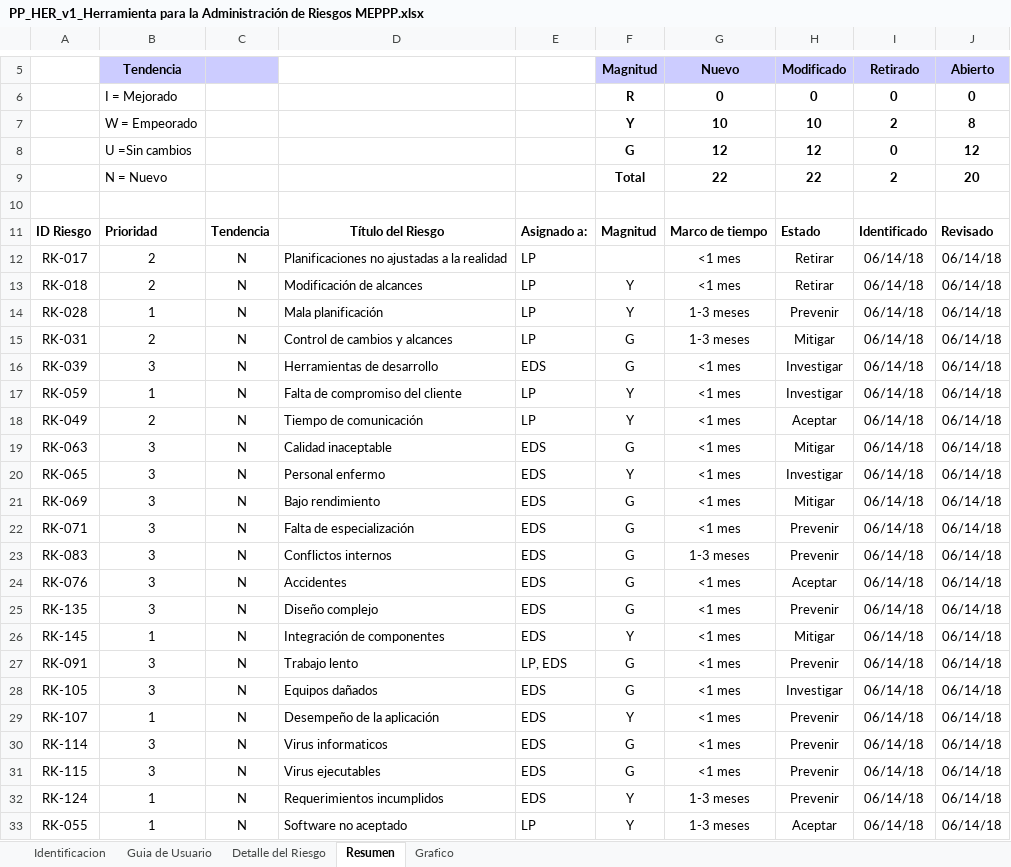
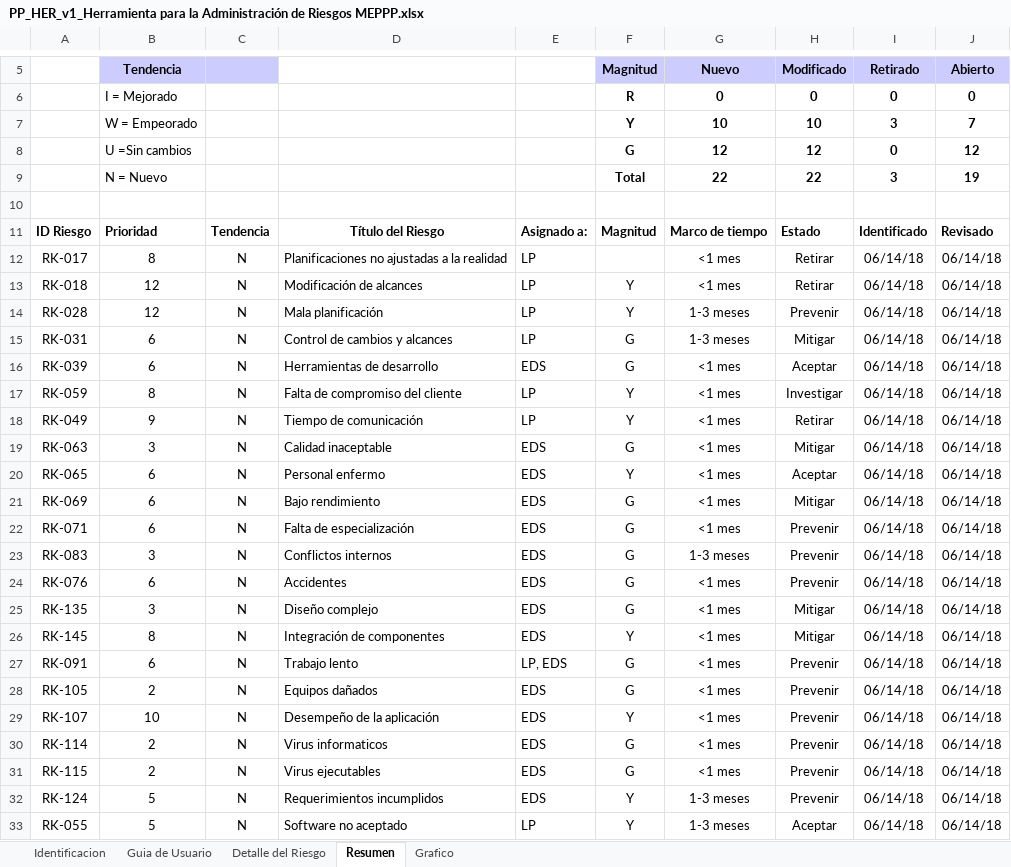
Before and after one commit to JOMIMAN-Solutions/MEPPP, an Excel workbook: Documentacion/2 Planeacion/PP_HER_v1_Herramienta para la Administración de Riesgos MEPPP.xlsx, sheet Resumen, drawn as a sheet; only a part is shown, gaps mark what is left out; values as stored, in another font and other column widths than the file's, no borders; charts and pictures and conditional formats not drawn; the diff names each change by its address in the sheet, - before the commit and + after, or states it on an @@ line.

```diff
--- a/Documentacion/2 Planeacion/PP_HER_v1_Herramienta para la Administración de Riesgos MEPPP.xlsx (sheet Resumen)
+++ b/Documentacion/2 Planeacion/PP_HER_v1_Herramienta para la Administración de Riesgos MEPPP.xlsx (sheet Resumen)
-I7 (Retirado): 2
+I7 (Retirado): 3
-J7 (Abierto): 8
+J7 (Abierto): 7
-I9 (Retirado): 2
+I9 (Retirado): 3
-J9 (Abierto): 20
+J9 (Abierto): 19
-B12 (Tendencia): 2
+B12 (Tendencia): 8
-B13 (Tendencia): 2
+B13 (Tendencia): 12
-B14 (Tendencia): 1
+B14 (Tendencia): 12
-B15 (Tendencia): 2
+B15 (Tendencia): 6
-B16 (Tendencia): 3
+B16 (Tendencia): 6
-H16 (Modificado): Investigar
+H16 (Modificado): Aceptar
-B17 (Tendencia): 1
+B17 (Tendencia): 8
-B18 (Tendencia): 2
+B18 (Tendencia): 9
-H18 (Modificado): Aceptar
+H18 (Modificado): Retirar
-B20:B22 (Tendencia): 3
+B20:B22 (Tendencia): 6
-H20 (Modificado): Investigar
+H20 (Modificado): Aceptar
-B24 (Tendencia): 3
+B24 (Tendencia): 6
-H24 (Modificado): Aceptar
+H24 (Modificado): Prevenir
-H25 (Modificado): Prevenir
+H25 (Modificado): Mitigar
-B26 (Tendencia): 1
+B26 (Tendencia): 8
-B27 (Tendencia): 3
+B27 (Tendencia): 6
-B28 (Tendencia): 3
+B28 (Tendencia): 2
-H28 (Modificado): Investigar
+H28 (Modificado): Prevenir
-B29 (Tendencia): 1
+B29 (Tendencia): 10
-B30:B31 (Tendencia): 3
+B30:B31 (Tendencia): 2
-B32:B33 (Tendencia): 1
+B32:B33 (Tendencia): 5
```
Also changed, not shown: sheet Detalle del Riesgo, sheet Identificacion, sheet Grafico, hidden cells, charts or pictures.
